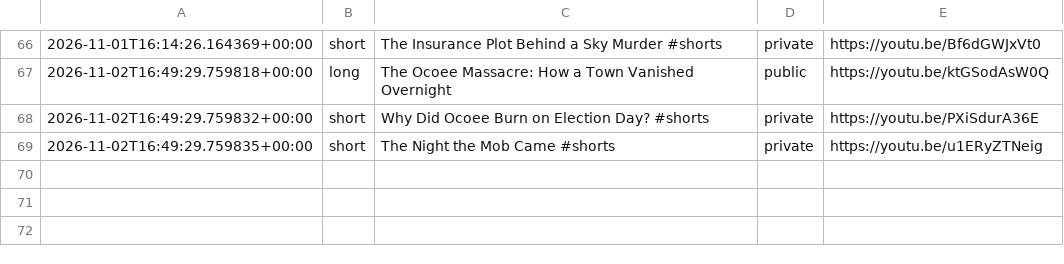
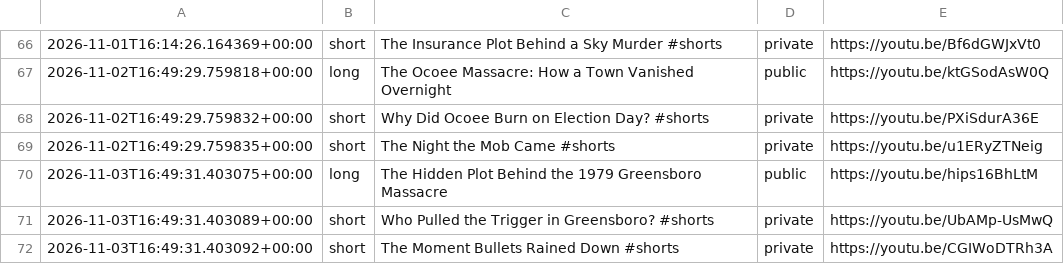
Before and after one commit to skhan750029-ui/dark-history-agent, a CSV file: data/upload_log.csv, drawn as a sheet; only a part is shown, gaps mark what is left out.

```diff
--- a/data/upload_log.csv
+++ b/data/upload_log.csv
@@ -69 +69,4 @@
 2026-11-02T16:49:29.759835+00:00,short,"The Night the Mob Came #shorts",private,https://youtu.be/u1ERyZTNeig
+2026-11-03T16:49:31.403075+00:00,long,"The Hidden Plot Behind the 1979 Greensboro Massacre",public,https://youtu.be/hips16BhLtM
+2026-11-03T16:49:31.403089+00:00,short,"Who Pulled the Trigger in Greensboro? #shorts",private,https://youtu.be/UbAMp-UsMwQ
+2026-11-03T16:49:31.403092+00:00,short,"The Moment Bullets Rained Down #shorts",private,https://youtu.be/CGIWoDTRh3A
```
Also changed, not shown: 2 other files.
